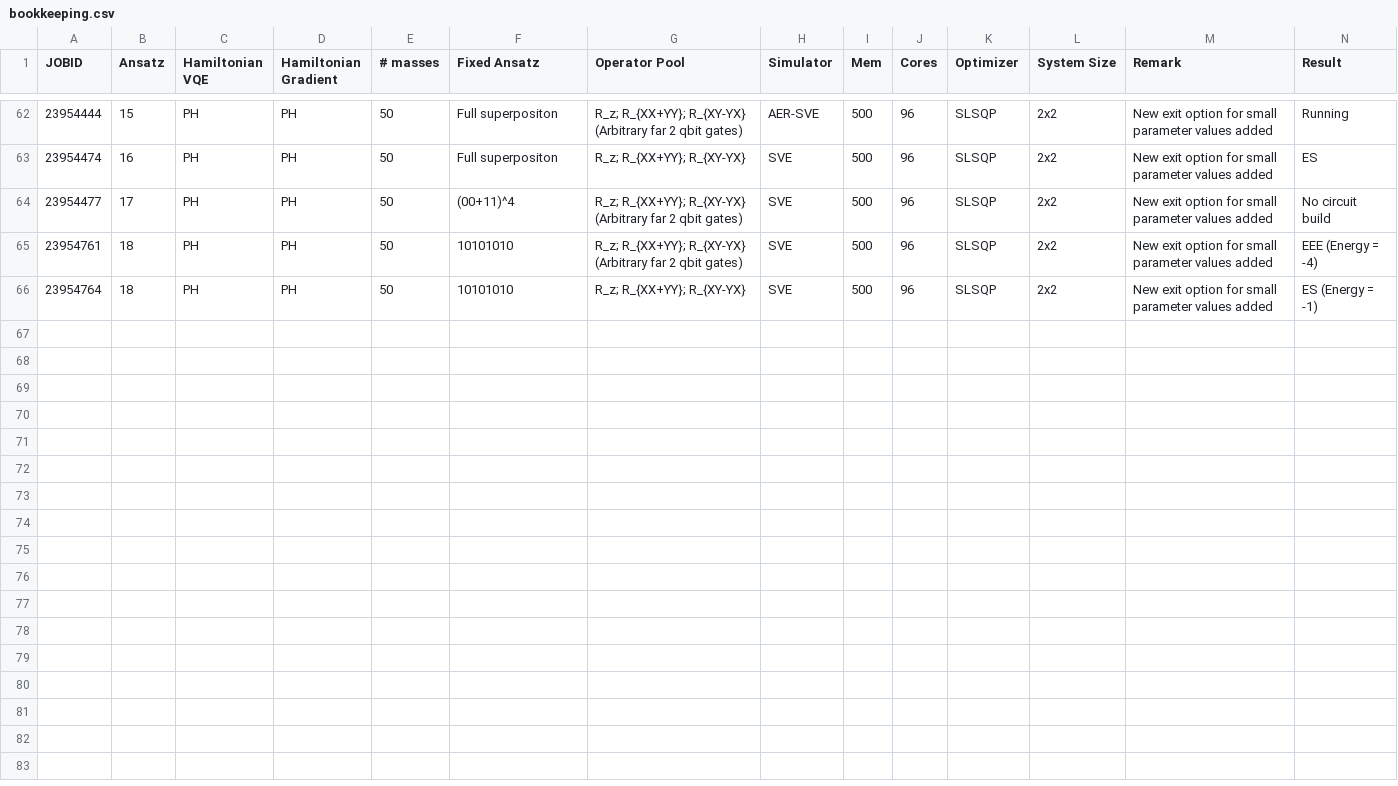
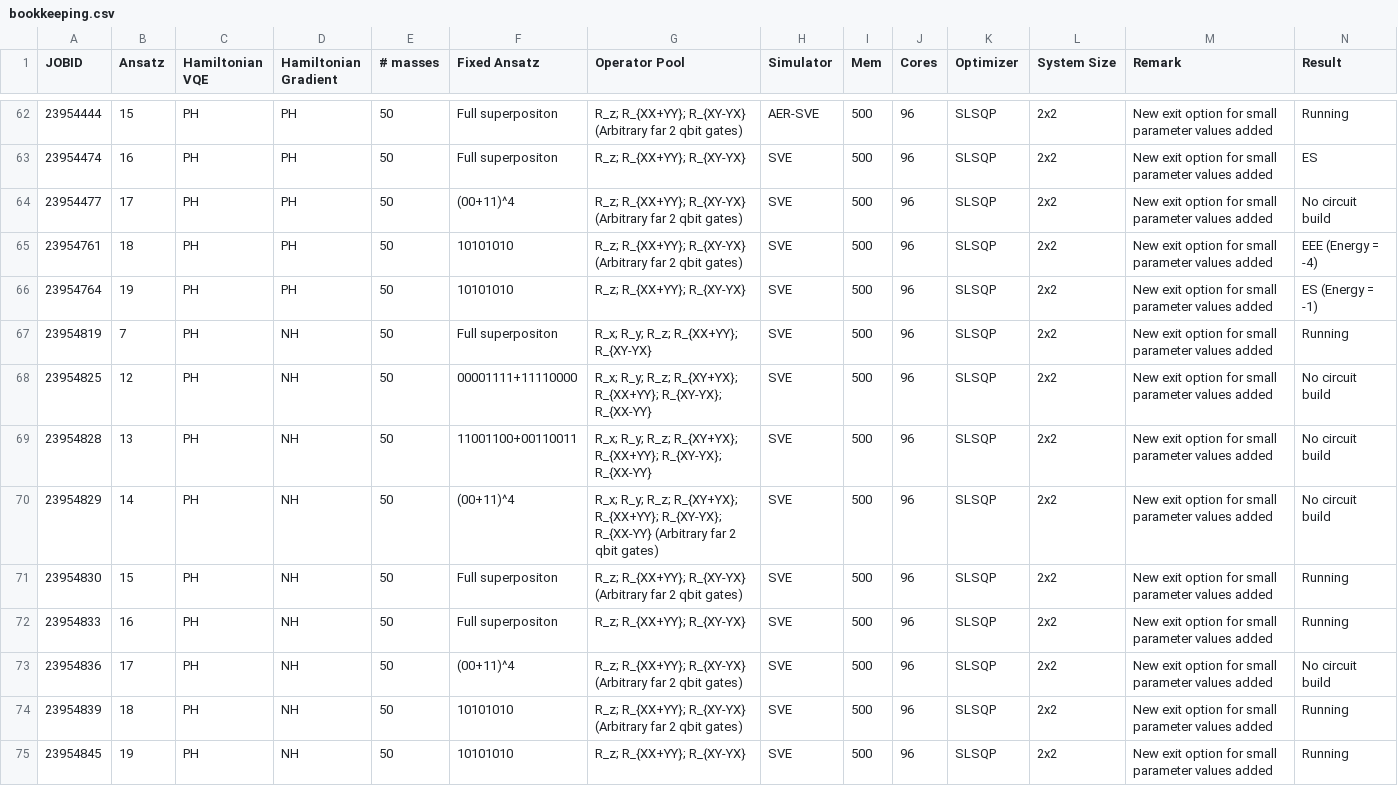
Before and after one commit to NicoDic98/QC-MasterThesis, a CSV file: bookkeeping.csv, drawn as a sheet; only a part is shown, gaps mark what is left out.

```diff
--- a/bookkeeping.csv
+++ b/bookkeeping.csv
@@ -65,2 +65,11 @@ JOBID,Ansatz,Hamiltonian VQE,Hamiltonian Gradient,# masses,Fixed Ansatz,Operator
 23954761,18,PH,PH,50,10101010,R_z; R_{XX+YY}; R_{XY-YX} (Arbitrary far 2 qbit gates),SVE,500,96,SLSQP,2x2,New exit option for small parameter values added,EEE (Energy = -4)
-23954764,18,PH,PH,50,10101010,R_z; R_{XX+YY}; R_{XY-YX},SVE,500,96,SLSQP,2x2,New exit option for small parameter values added,ES (Energy = -1)
+23954764,19,PH,PH,50,10101010,R_z; R_{XX+YY}; R_{XY-YX},SVE,500,96,SLSQP,2x2,New exit option for small parameter values added,ES (Energy = -1)
+23954819,7,PH,NH,50,Full superpositon,R_x; R_y; R_z; R_{XX+YY}; R_{XY-YX},SVE,500,96,SLSQP,2x2,New exit option for small parameter values added,Running
+23954825,12,PH,NH,50,00001111+11110000,R_x; R_y; R_z; R_{XY+YX}; R_{XX+YY}; R_{XY-YX}; R_{XX-YY},SVE,500,96,SLSQP,2x2,New exit option for small parameter values added,No circuit build
+23954828,13,PH,NH,50,11001100+00110011,R_x; R_y; R_z; R_{XY+YX}; R_{XX+YY}; R_{XY-YX}; R_{XX-YY},SVE,500,96,SLSQP,2x2,New exit option for small parameter values added,No circuit build
+23954829,14,PH,NH,50,(00+11)^4,R_x; R_y; R_z; R_{XY+YX}; R_{XX+YY}; R_{XY-YX}; R_{XX-YY} (Arbitrary far 2 qbit gates),SVE,500,96,SLSQP,2x2,New exit option for small parameter values added,No circuit build
+23954830,15,PH,NH,50,Full superpositon,R_z; R_{XX+YY}; R_{XY-YX} (Arbitrary far 2 qbit gates),SVE,500,96,SLSQP,2x2,New exit option for small parameter values added,Running
+23954833,16,PH,NH,50,Full superpositon,R_z; R_{XX+YY}; R_{XY-YX},SVE,500,96,SLSQP,2x2,New exit option for small parameter values added,Running
+23954836,17,PH,NH,50,(00+11)^4,R_z; R_{XX+YY}; R_{XY-YX} (Arbitrary far 2 qbit gates),SVE,500,96,SLSQP,2x2,New exit option for small parameter values added,No circuit build
+23954839,18,PH,NH,50,10101010,R_z; R_{XX+YY}; R_{XY-YX} (Arbitrary far 2 qbit gates),SVE,500,96,SLSQP,2x2,New exit option for small parameter values added,Running
+23954845,19,PH,NH,50,10101010,R_z; R_{XX+YY}; R_{XY-YX},SVE,500,96,SLSQP,2x2,New exit option for small parameter values added,Running
```
Also changed, not shown: 18 other files.
